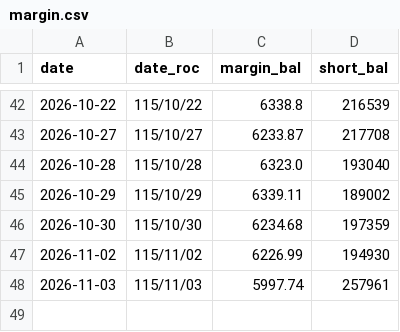
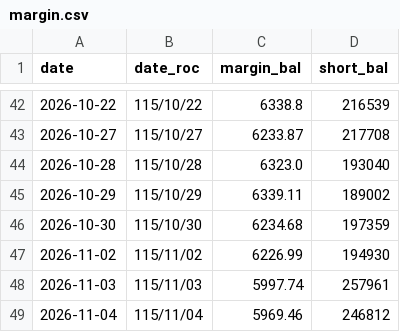
Before and after one commit to shihming99-bit/trading, a CSV file: data/margin.csv, drawn as a sheet; only a part is shown, gaps mark what is left out; the diff names each change by its address in the sheet, - before the commit and + after, or states it on an @@ line.

```diff
--- a/data/margin.csv
+++ b/data/margin.csv
+row 49: 2026-11-04 | 115/11/04 | 5969.46 | 246812
```
Also changed, not shown: data/fund_netbuy.csv.
